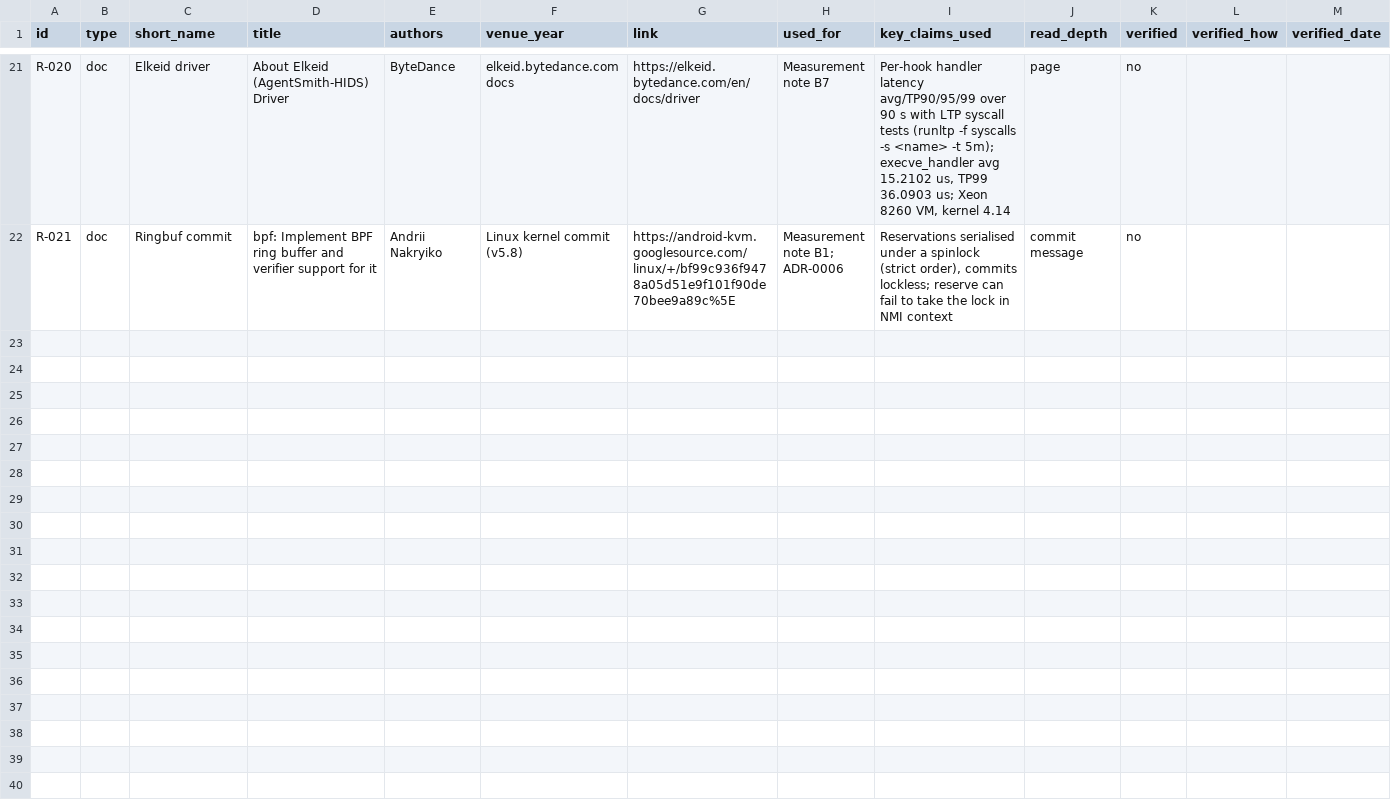
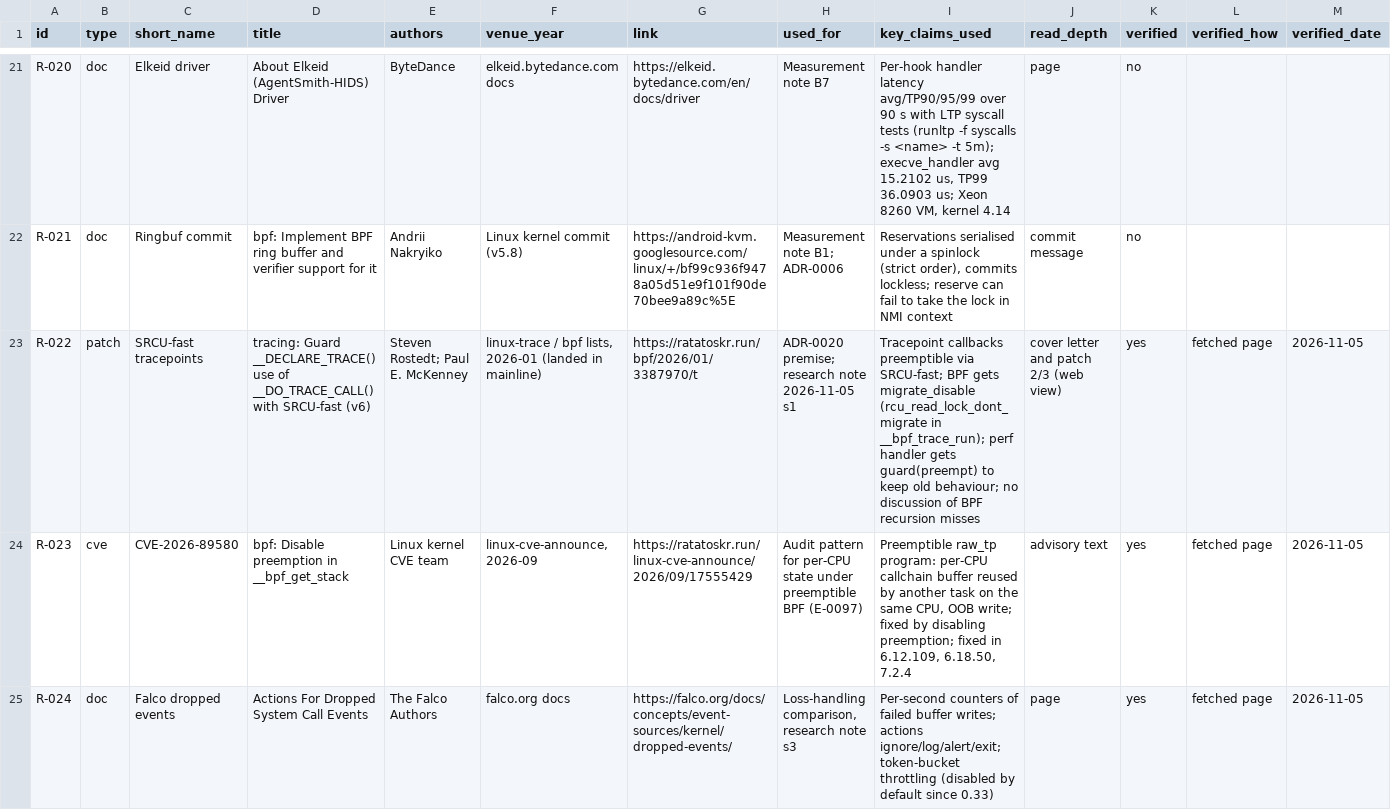
Before and after one commit to ranahunter10/fiery-dragon, a CSV file: docs/research/papers.csv, drawn as a sheet; only a part is shown, gaps mark what is left out; rows hold the shown columns only; the diff covers the shown part only; the diff names each change by its address in the sheet, - before the commit and + after, or states it on an @@ line.

```diff
--- a/docs/research/papers.csv
+++ b/docs/research/papers.csv
+row 23: R-022 | patch | SRCU-fast tracepoints | tracing: Guard __DECLARE_TRACE() use of __DO_TRACE_CALL() with SRCU-fast (v6) | Steven Rostedt; Paul E. McKenney | linux-trace / bpf lists, 2026-01 (landed in mainline) | https://ratatoskr.run/bpf/2026/01/3387970/t | ADR-0020 premise; research note 2026-11-05 s1 | Tracepoint callbacks preemptible via SRCU-fast; BPF gets migrate_disable (rcu_read_lock_dont_migrate in __bpf_trace_run); perf handler gets guard(preempt) to keep old behaviour; no discussion of BPF recursion misses | cover letter and patch 2/3 (web view) | yes | fetched page | 2026-11-05
+row 24: R-023 | cve | CVE-2026-89580 | bpf: Disable preemption in __bpf_get_stack | Linux kernel CVE team | linux-cve-announce, 2026-09 | https://ratatoskr.run/linux-cve-announce/2026/09/17555429 | Audit pattern for per-CPU state under preemptible BPF (E-0097) | Preemptible raw_tp program: per-CPU callchain buffer reused by another task on the same CPU, OOB write; fixed by disabling preemption; fixed in 6.12.109, 6.18.50, 7.2.4 | advisory text | yes | fetched page | 2026-11-05
+row 25: R-024 | doc | Falco dropped events | Actions For Dropped System Call Events | The Falco Authors | falco.org docs | https://falco.org/docs/concepts/event-sources/kernel/dropped-events/ | Loss-handling comparison, research note s3 | Per-second counters of failed buffer writes; actions ignore/log/alert/exit; token-bucket throttling (disabled by default since 0.33) | page | yes | fetched page | 2026-11-05
```
Also changed, not shown: 7 added rows elsewhere in this file, docs/journal/engineering-log.csv, 5 other files.
